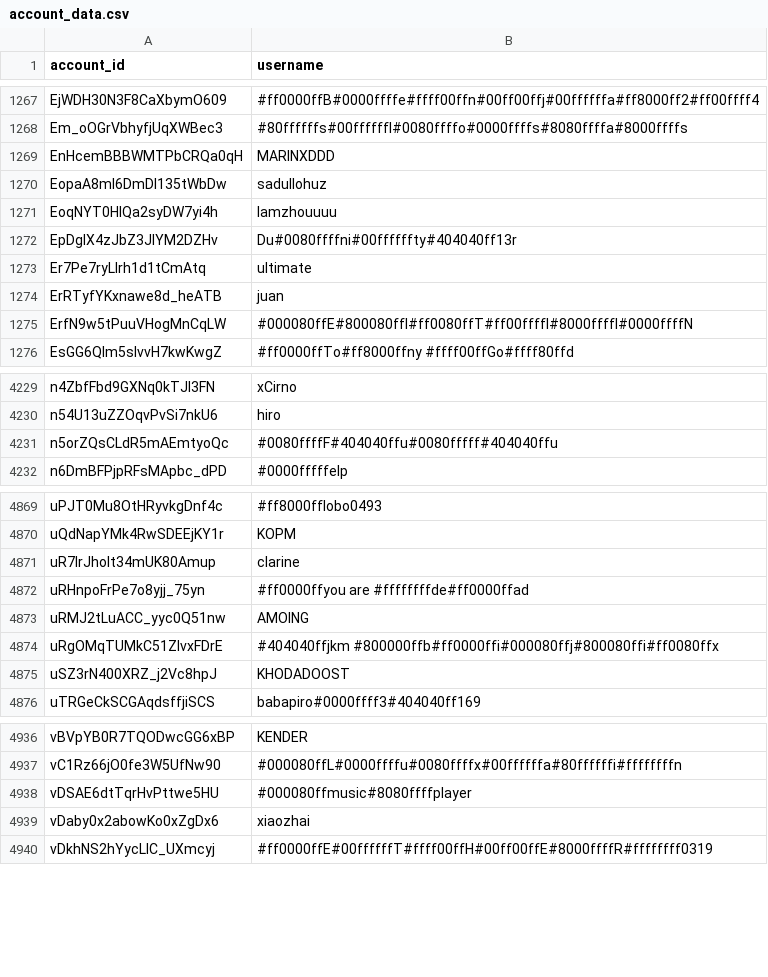
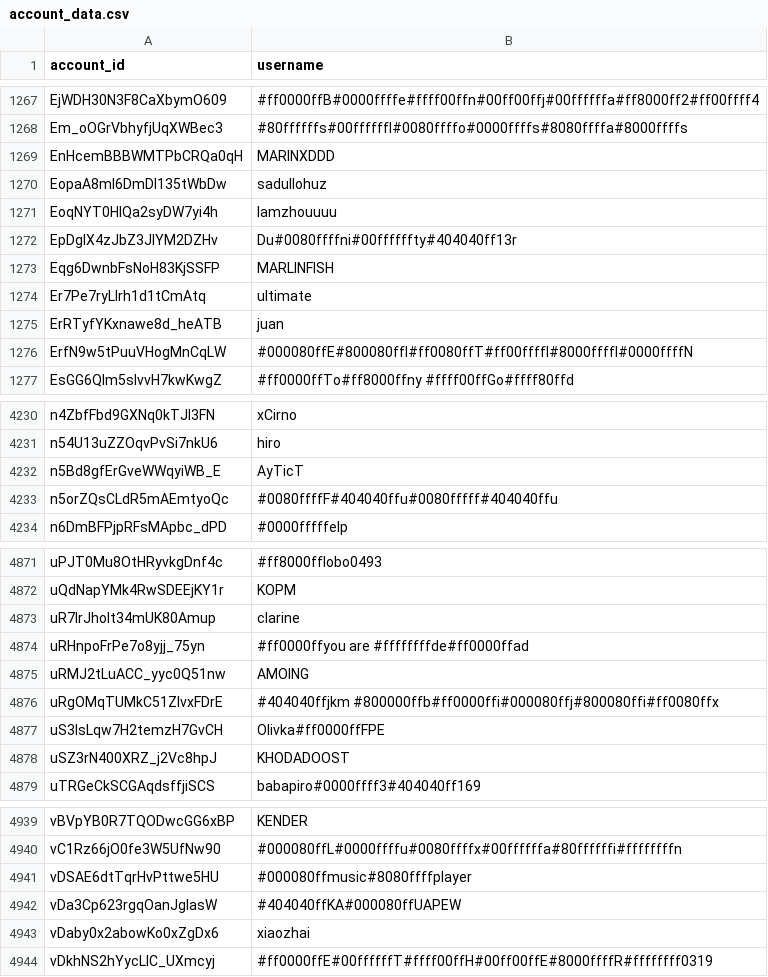
Before and after one commit to pewpewlive/ppl-data, a CSV file: account_data.csv, drawn as a sheet; only a part is shown, gaps mark what is left out; the diff names each change by its address in the sheet, - before the commit and + after, or states it on an @@ line.

Commit message:
Roll new data computed at Wed, 14 May 2025 00:01:49 UTC

```diff
--- a/account_data.csv
+++ b/account_data.csv
+row 1273: Eqg6DwnbFsNoH83KjSSFP | MARLINFISH
+row 4232: n5Bd8gfErGveWWqyiWB_E | AyTicT
+row 4877: uS3IsLqw7H2temzH7GvCH | Olivka#ff0000ffFPE
+row 4942: vDa3Cp623rgqOanJgIasW | #404040ffKA#000080ffUAPEW
```
